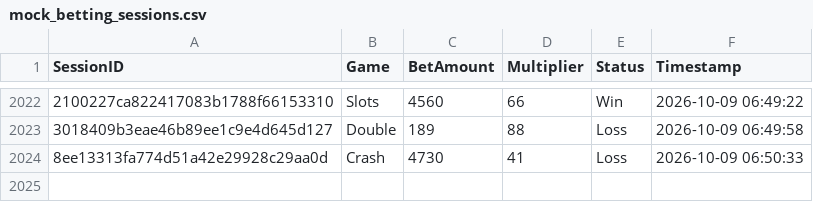
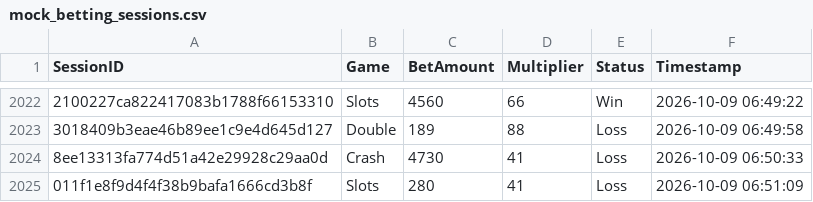
Before and after one commit to brunnojob/bet-admin-dashboard, a CSV file: mock_betting_sessions.csv, drawn as a sheet; only a part is shown, gaps mark what is left out; the diff names each change by its address in the sheet, - before the commit and + after, or states it on an @@ line.

Commit message:
﻿test(data): add mock betting session 011f1e8f9d4f4f38b9bafa1666cd3b8f
Add a simulated session for dashboard analytics testing.

Co-authored-by: notalkonlyxtc <335617621+notalkonlyxtc@users.noreply.github.com>

```diff
--- a/mock_betting_sessions.csv
+++ b/mock_betting_sessions.csv
+row 2025: 011f1e8f9d4f4f38b9bafa1666cd3b8f | Slots | 280 | 41 | Loss | 2026-10-09 06:51:09
```
